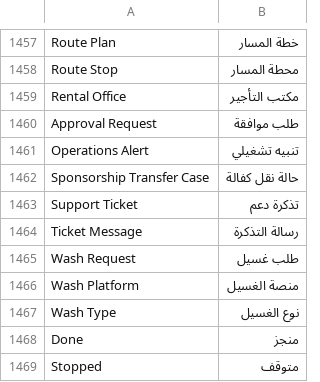
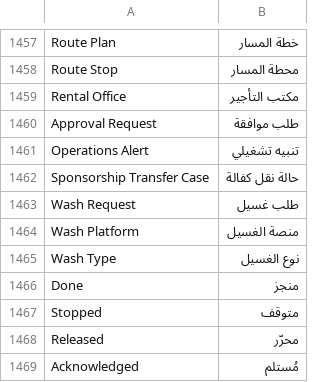
Before and after one commit to iabodysa/apex, a CSV file: apex_habitat/translations/ar.csv, drawn as a sheet; only a part is shown, gaps mark what is left out; the shorter side is filled out with more unchanged rows; the diff names each change by its address in the sheet, - before the commit and + after, or states it on an @@ line.

```diff
--- a/apex_habitat/translations/ar.csv
+++ b/apex_habitat/translations/ar.csv
-row 1463: Support Ticket | تذكرة دعم
-row 1464: Ticket Message | رسالة التذكرة
```
Also changed, not shown: 31 other files.
